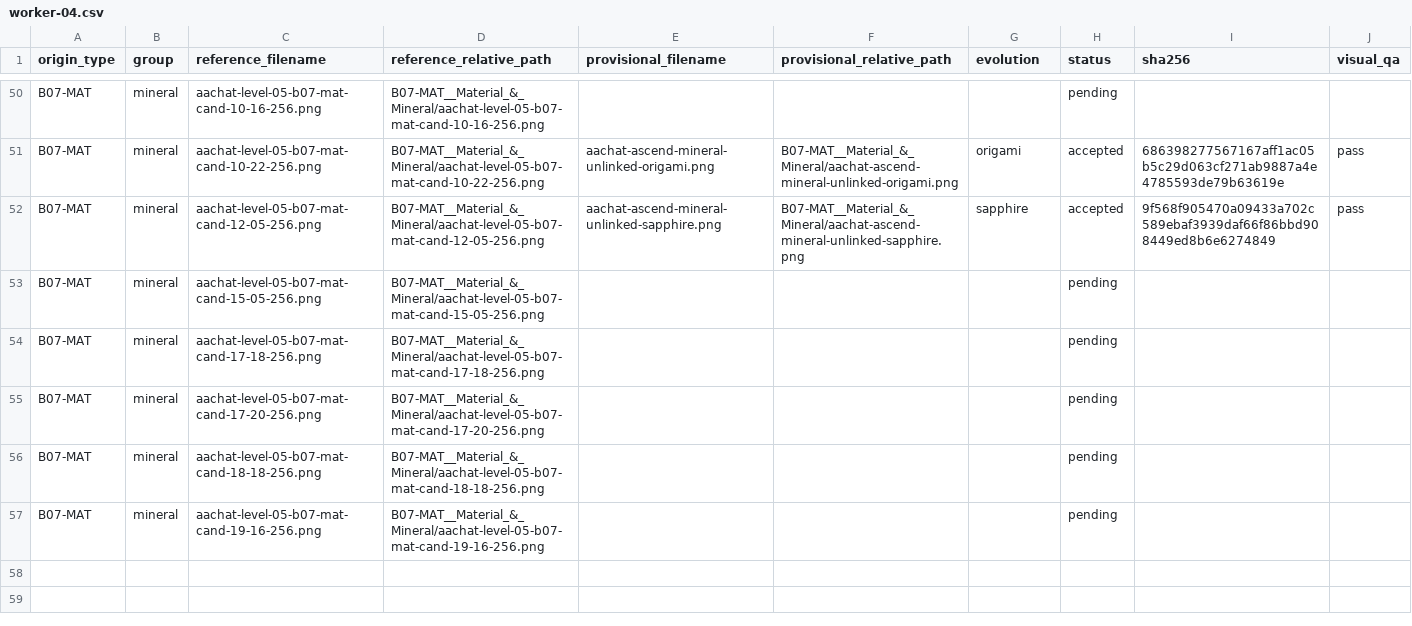
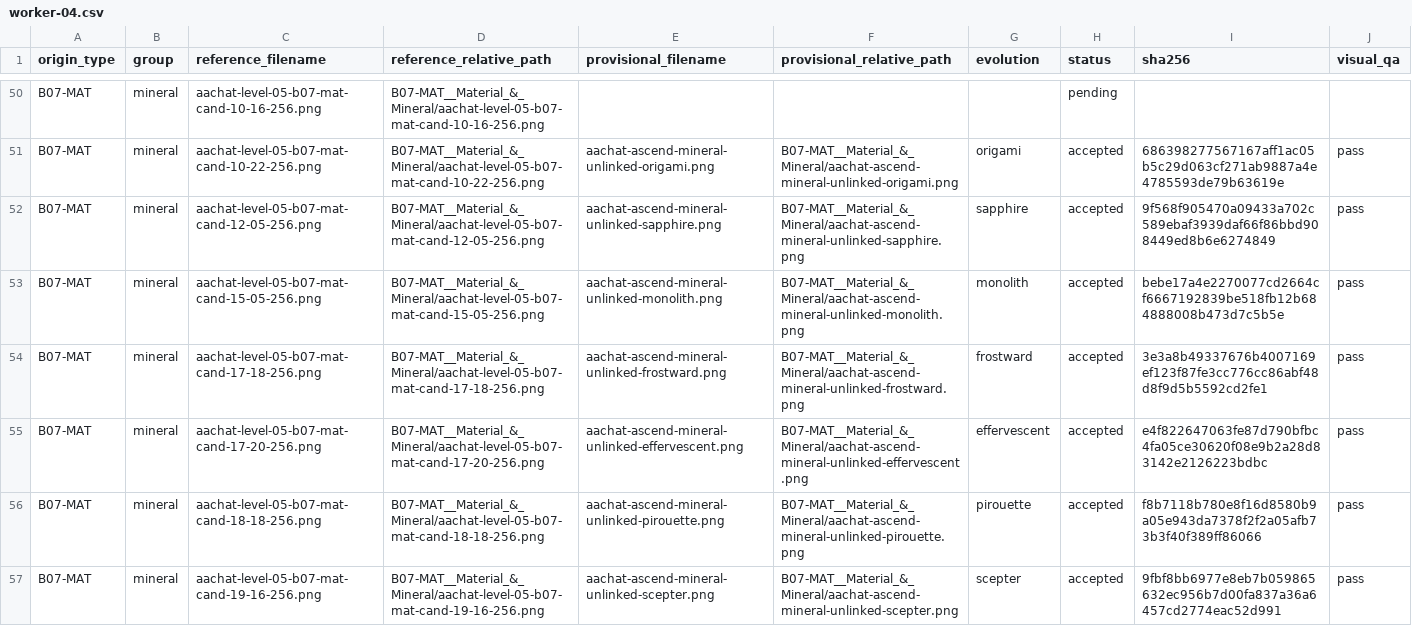
Before and after one commit to sotaooo/aachat-character-kit, a CSV file: agent-icons/level-05/.orchestration/native-1254/assignments/worker-04.csv, drawn as a sheet; only a part is shown, gaps mark what is left out.

Commit message:
Recover Level 5 worker 04 bbox wave

```diff
--- a/agent-icons/level-05/.orchestration/native-1254/assignments/worker-04.csv
+++ b/agent-icons/level-05/.orchestration/native-1254/assignments/worker-04.csv
@@ -52,6 +52,6 @@ B07-MAT,mineral,aachat-level-05-b07-mat-cand-10-22-256.png,B07-MAT__Material_&_M
 B07-MAT,mineral,aachat-level-05-b07-mat-cand-12-05-256.png,B07-MAT__Material_&_Mineral/aachat-level-05-b07-mat-cand-12-05-256.png,aachat-ascend-mineral-unlinked-sapphire.png,B07-MAT__Material_&_Mineral/aachat-ascend-mineral-unlinked-sapphire.png,sapphire,accepted,9f568f905470a09433a702c589ebaf3939daf66f86bbd908449ed8b6e6274849,pass
-B07-MAT,mineral,aachat-level-05-b07-mat-cand-15-05-256.png,B07-MAT__Material_&_Mineral/aachat-level-05-b07-mat-cand-15-05-256.png,,,,pending,,
-B07-MAT,mineral,aachat-level-05-b07-mat-cand-17-18-256.png,B07-MAT__Material_&_Mineral/aachat-level-05-b07-mat-cand-17-18-256.png,,,,pending,,
-B07-MAT,mineral,aachat-level-05-b07-mat-cand-17-20-256.png,B07-MAT__Material_&_Mineral/aachat-level-05-b07-mat-cand-17-20-256.png,,,,pending,,
-B07-MAT,mineral,aachat-level-05-b07-mat-cand-18-18-256.png,B07-MAT__Material_&_Mineral/aachat-level-05-b07-mat-cand-18-18-256.png,,,,pending,,
-B07-MAT,mineral,aachat-level-05-b07-mat-cand-19-16-256.png,B07-MAT__Material_&_Mineral/aachat-level-05-b07-mat-cand-19-16-256.png,,,,pending,,
+B07-MAT,mineral,aachat-level-05-b07-mat-cand-15-05-256.png,B07-MAT__Material_&_Mineral/aachat-level-05-b07-mat-cand-15-05-256.png,aachat-ascend-mineral-unlinked-monolith.png,B07-MAT__Material_&_Mineral/aachat-ascend-mineral-unlinked-monolith.png,monolith,accepted,bebe17a4e2270077cd2664cf6667192839be518fb12b684888008b473d7c5b5e,pass
+B07-MAT,mineral,aachat-level-05-b07-mat-cand-17-18-256.png,B07-MAT__Material_&_Mineral/aachat-level-05-b07-mat-cand-17-18-256.png,aachat-ascend-mineral-unlinked-frostward.png,B07-MAT__Material_&_Mineral/aachat-ascend-mineral-unlinked-frostward.png,frostward,accepted,3e3a8b49337676b4007169ef123f87fe3cc776cc86abf48d8f9d5b5592cd2fe1,pass
+B07-MAT,mineral,aachat-level-05-b07-mat-cand-17-20-256.png,B07-MAT__Material_&_Mineral/aachat-level-05-b07-mat-cand-17-20-256.png,aachat-ascend-mineral-unlinked-effervescent.png,B07-MAT__Material_&_Mineral/aachat-ascend-mineral-unlinked-effervescent.png,effervescent,accepted,e4f822647063fe87d790bfbc4fa05ce30620f08e9b2a28d83142e2126223bdbc,pass
+B07-MAT,mineral,aachat-level-05-b07-mat-cand-18-18-256.png,B07-MAT__Material_&_Mineral/aachat-level-05-b07-mat-cand-18-18-256.png,aachat-ascend-mineral-unlinked-pirouette.png,B07-MAT__Material_&_Mineral/aachat-ascend-mineral-unlinked-pirouette.png,pirouette,accepted,f8b7118b780e8f16d8580b9a05e943da7378f2f2a05afb73b3f40f389ff86066,pass
+B07-MAT,mineral,aachat-level-05-b07-mat-cand-19-16-256.png,B07-MAT__Material_&_Mineral/aachat-level-05-b07-mat-cand-19-16-256.png,aachat-ascend-mineral-unlinked-scepter.png,B07-MAT__Material_&_Mineral/aachat-ascend-mineral-unlinked-scepter.png,scepter,accepted,9fbf8bb6977e8eb7b059865632ec956b7d00fa837a36a6457cd2774eac52d991,pass
```
Also changed, not shown: 5 other files.
